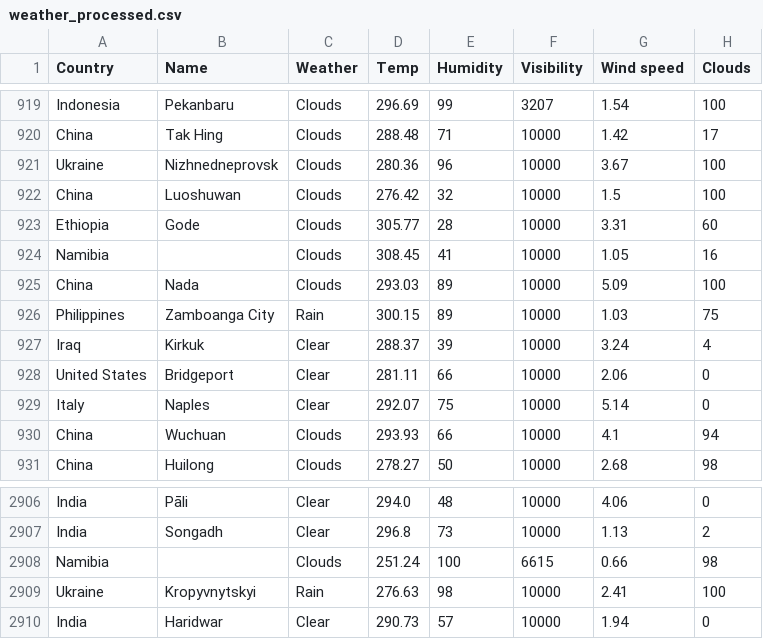
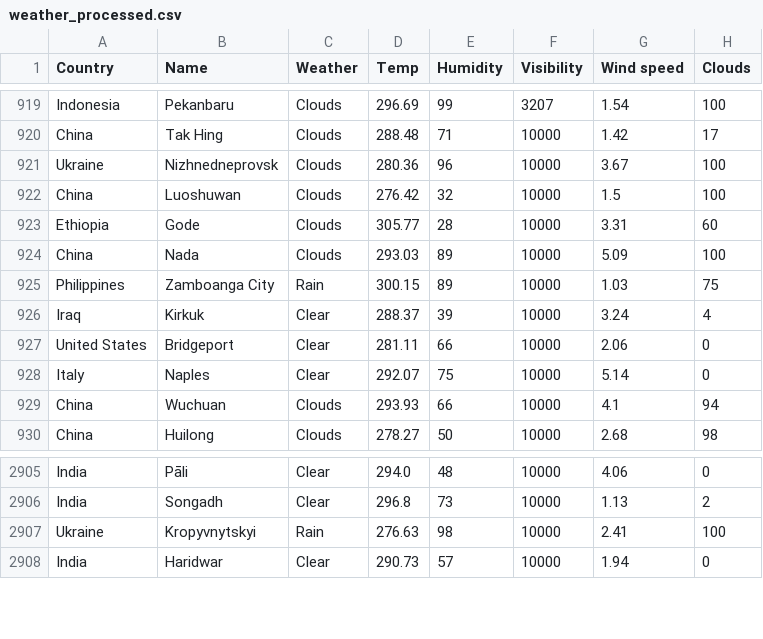
Before and after one commit to 21120403/weather-analyzing-project, a CSV file: data/internal/processed/weather_processed.csv, drawn as a sheet; only a part is shown, gaps mark what is left out; the diff names each change by its address in the sheet, - before the commit and + after, or states it on an @@ line.

Commit message:
remove rows which have nan value in Name column

```diff
--- a/data/internal/processed/weather_processed.csv
+++ b/data/internal/processed/weather_processed.csv
-row 924: Namibia |  | Clouds | 308.45 | 41 | 10000 | 1.05 | 16
-row 2908: Namibia |  | Clouds | 251.24 | 100 | 6615 | 0.66 | 98
```
Also changed, not shown: 1 other file.
